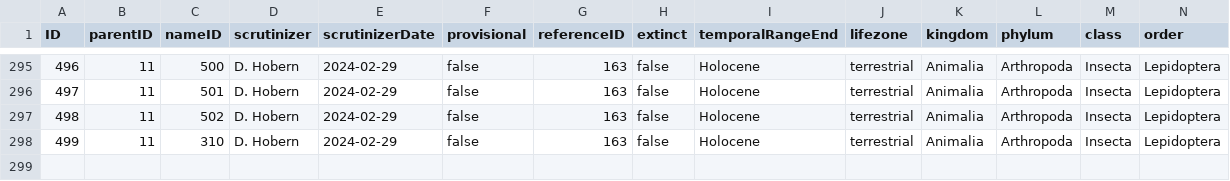
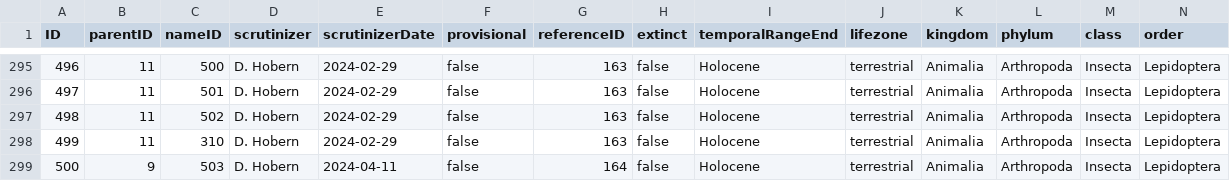
Before and after one commit to dhobern/alucitoidea, a CSV file: coldp/data/taxon.csv, drawn as a sheet; only a part is shown, gaps mark what is left out; rows hold the shown columns only; the diff names each change by its address in the sheet, - before the commit and + after, or states it on an @@ line.

```diff
--- a/coldp/data/taxon.csv
+++ b/coldp/data/taxon.csv
+row 299: 500 | 9 | 503 | D. Hobern | 2024-04-11 | false | 164 | false | Holocene | terrestrial | Animalia | Arthropoda | Insecta | Lepidoptera
```
Also changed, not shown: coldp/data/distribution.csv, coldp/data/name.csv, 5 other files.
